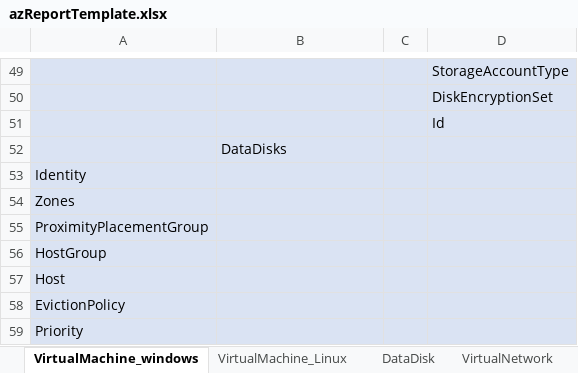
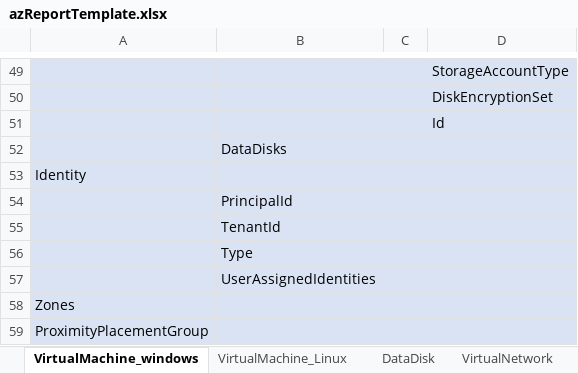
Before and after one commit to kongou-ae/Export-AzResources, an Excel workbook: azReportTemplate.xlsx, sheet VirtualMachine_windows, drawn as a sheet; only a part is shown, gaps mark what is left out; the shorter side is filled out with more unchanged rows; values as stored, in another font and other column widths than the file's, no borders; the diff names each change by its address in the sheet, - before the commit and + after, or states it on an @@ line.

```diff
--- a/azReportTemplate.xlsx (sheet VirtualMachine_windows)
+++ b/azReportTemplate.xlsx (sheet VirtualMachine_windows)
+row 54:  | PrincipalId
+row 55:  | TenantId
+row 56:  | Type
+row 57:  | UserAssignedIdentities
```
Also changed, not shown: sheet VirtualMachine_Linux, 1 other file.
